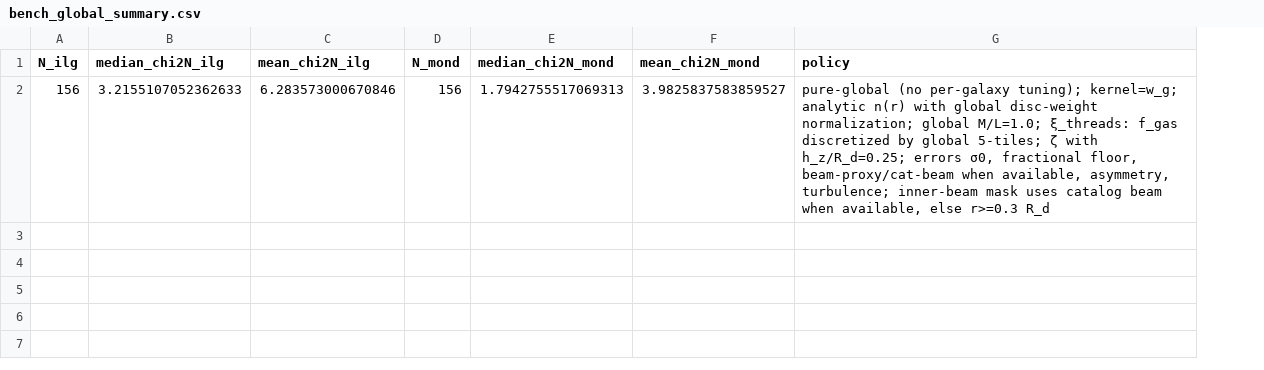
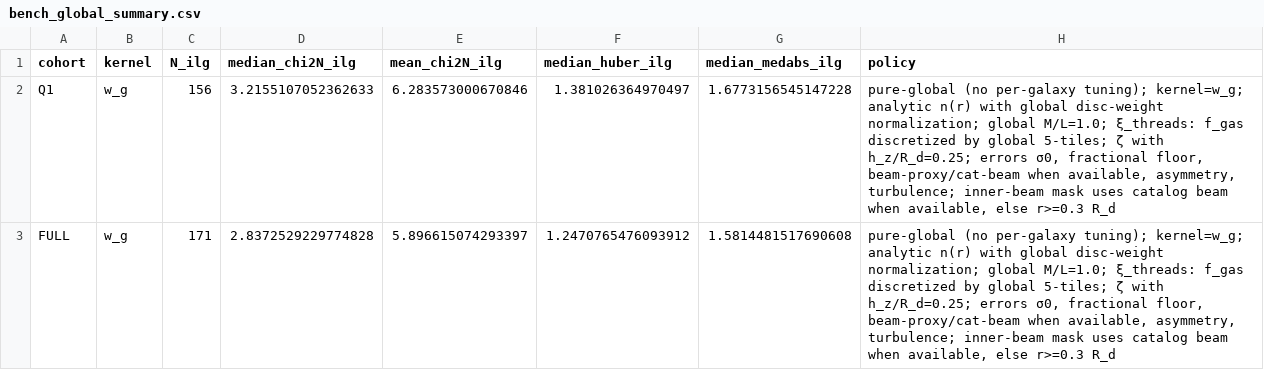
Before and after one commit to jonwashburn/gravity, a CSV file: results/bench_global_summary.csv, drawn as a sheet; removed rows and columns are numbered as before the commit, all else as after; the diff names each change by its address in the sheet, - before the commit and + after, or states it on an @@ line.

```diff
--- a/results/bench_global_summary.csv
+++ b/results/bench_global_summary.csv
+column A (cohort), row 2: Q1
+column B (kernel), row 2: w_g
-column D (N_mond), row 2: 156
-column E (median_chi2N_mond), row 2: 1.7942755517069313
-column F (mean_chi2N_mond), row 2: 3.9825837583859527
+column F (median_huber_ilg), row 2: 1.381026364970497
+column G (median_medabs_ilg), row 2: 1.6773156545147228
+row 3: FULL | w_g | 171 | 2.8372529229774828 | 5.896615074293397 | 1.2470765476093912 | 1.5814481517690608 | pure-global (no per-galaxy tuning); kernel=w_g; analytic n(r) with global disc-weight normalization; global M/L=1.0; ξ_threads: f_gas discretized by global 5-tiles; ζ with h_z/R_d=0.25; errors σ0, fractional floor, beam-proxy/cat-beam when available, asymmetry, turbulence; inner-beam mask uses catalog beam when available, else r>=0.3 R_d
```
Also changed, not shown: results/bench_mond_per_galaxy.csv, results/bench_rs_per_galaxy.csv.
